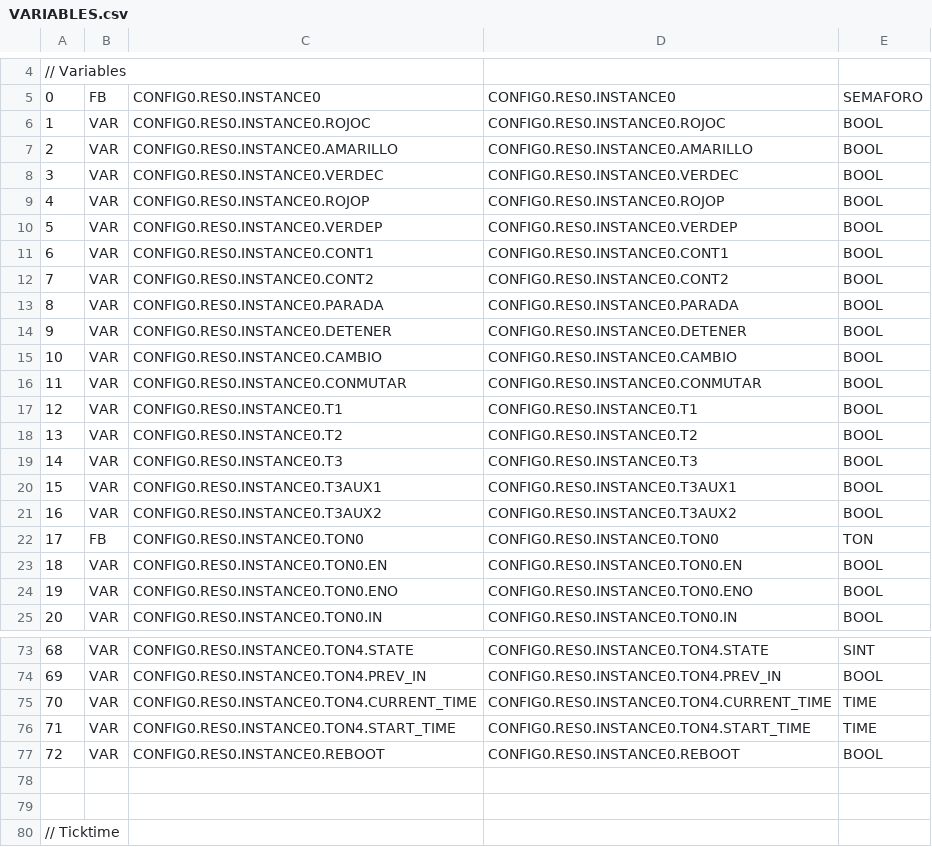
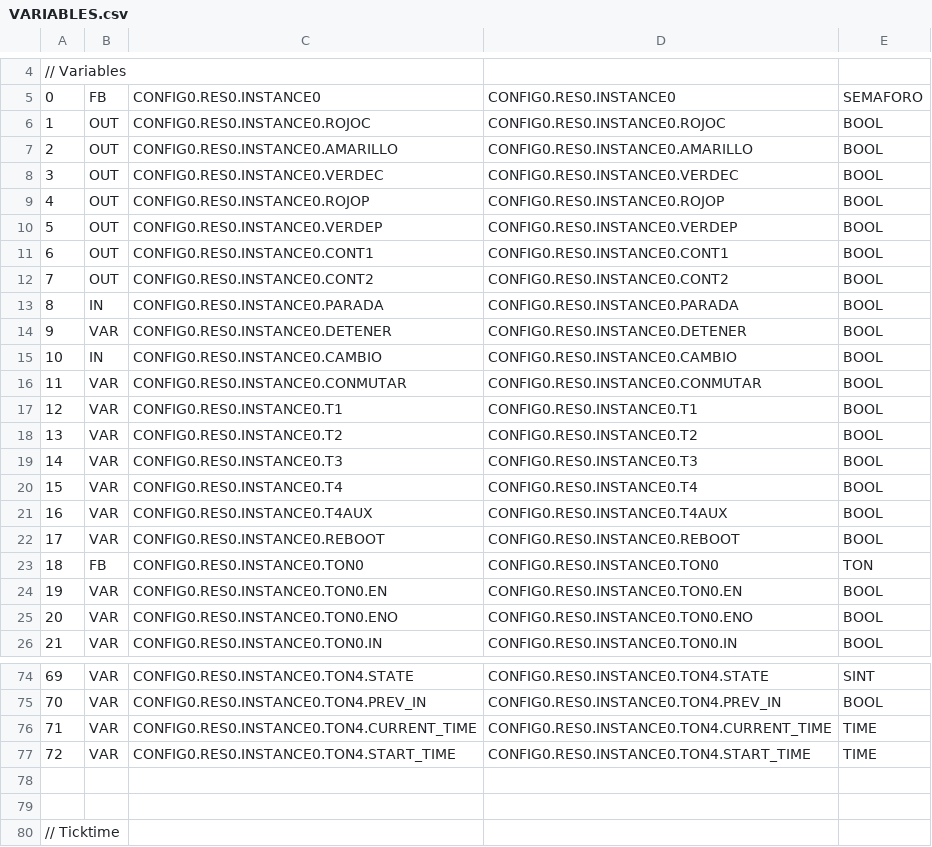
Before and after one commit to ingvago/ESP32-PLC, a CSV file: openPLC-files/semaforo-v2/build/VARIABLES.csv, drawn as a sheet; only a part is shown, gaps mark what is left out; addresses are those after the commit; the diff names each change by its address in the sheet, - before the commit and + after, or states it on an @@ line.

```diff
--- a/openPLC-files/semaforo-v2/build/VARIABLES.csv
+++ b/openPLC-files/semaforo-v2/build/VARIABLES.csv
-B6:B12: VAR
+B6:B12: OUT
-B13: VAR
+B13: IN
-B15: VAR
+B15: IN
-C20: CONFIG0.RES0.INSTANCE0.T3AUX1
+C20: CONFIG0.RES0.INSTANCE0.T4
-D20: CONFIG0.RES0.INSTANCE0.T3AUX1
+D20: CONFIG0.RES0.INSTANCE0.T4
-C21: CONFIG0.RES0.INSTANCE0.T3AUX2
+C21: CONFIG0.RES0.INSTANCE0.T4AUX
-D21: CONFIG0.RES0.INSTANCE0.T3AUX2
+D21: CONFIG0.RES0.INSTANCE0.T4AUX
@@ row 77 moved to row 22: 17 @@
@@ column A renumbered between rows 23 and 77 @@
```
Also changed, not shown: openPLC-files/conexiones/build/VARIABLES.csv, 45 other files.
